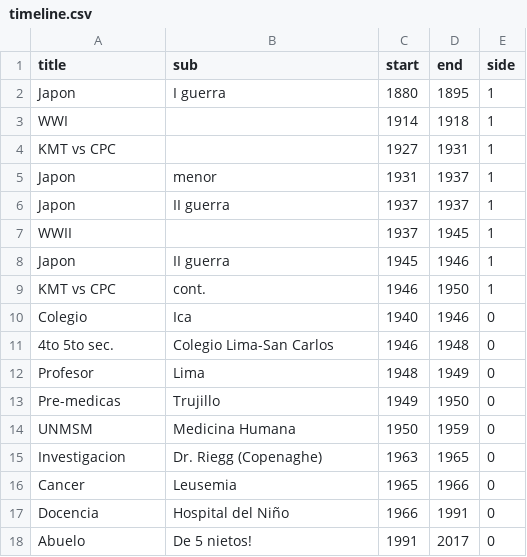
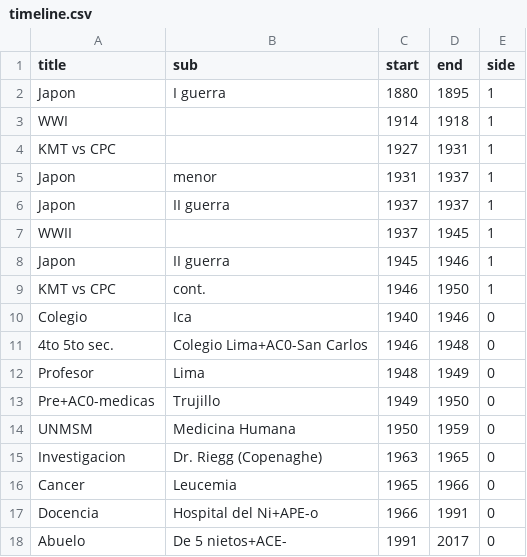
Before and after one commit to avallecam/camline, a CSV file: data-raw/timeline.csv, drawn as a sheet.

Commit message:
update table of events and timeline

```diff
--- a/data-raw/timeline.csv
+++ b/data-raw/timeline.csv
@@ -10,9 +10,9 @@ KMT vs CPC,cont.,1946,1950,1
 Colegio,Ica,1940,1946,0
-4to 5to sec.,Colegio Lima-San Carlos,1946,1948,0
+4to 5to sec.,Colegio Lima+AC0-San Carlos,1946,1948,0
 Profesor,Lima,1948,1949,0
-Pre-medicas,Trujillo,1949,1950,0
+Pre+AC0-medicas,Trujillo,1949,1950,0
 UNMSM,Medicina Humana,1950,1959,0
 Investigacion,Dr. Riegg (Copenaghe),1963,1965,0
-Cancer,Leusemia,1965,1966,0
-Docencia,Hospital del Niño,1966,1991,0
-Abuelo,De 5 nietos!,1991,2017,0
+Cancer,Leucemia,1965,1966,0
+Docencia,Hospital del Ni+APE-o,1966,1991,0
+Abuelo,De 5 nietos+ACE-,1991,2017,0
```
Also changed, not shown: data-raw/events.csv.
